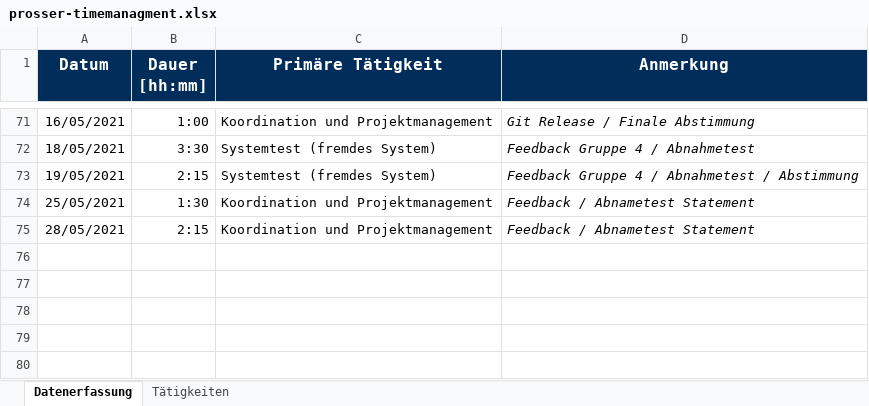
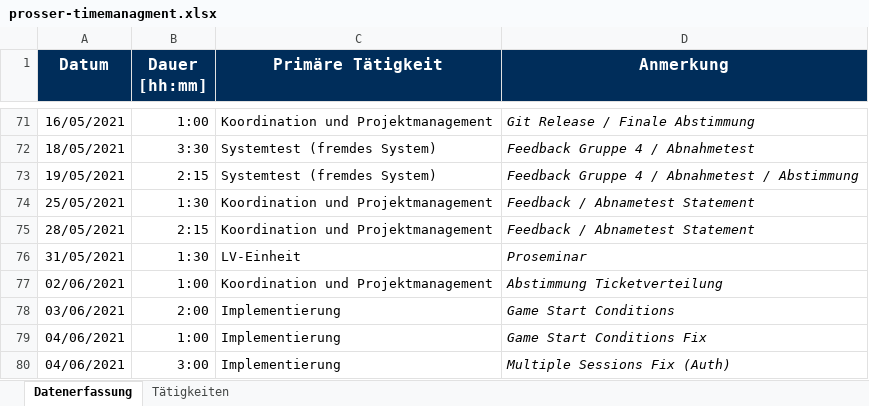
Before and after one commit to BeyerMart/softwareEngineeringClass-timeGuessGame, an Excel workbook: documentation/timemanagment/prosser-timemanagment.xlsx, sheet Datenerfassung, drawn as a sheet; only a part is shown, gaps mark what is left out; values as stored, in another font and other column widths than the file's, no borders; the diff names each change by its address in the sheet, - before the commit and + after, or states it on an @@ line.

Commit message:
Update prosser-timemanagement

```diff
--- a/documentation/timemanagment/prosser-timemanagment.xlsx (sheet Datenerfassung)
+++ b/documentation/timemanagment/prosser-timemanagment.xlsx (sheet Datenerfassung)
+row 76: 31/05/2021 | 1:30 | LV-Einheit | Proseminar
+row 77: 02/06/2021 | 1:00 | Koordination und Projektmanagement | Abstimmung Ticketverteilung
+row 78: 03/06/2021 | 2:00 | Implementierung | Game Start Conditions
+row 79: 04/06/2021 | 1:00 | Implementierung | Game Start Conditions Fix
+row 80: 04/06/2021 | 3:00 | Implementierung | Multiple Sessions Fix (Auth)
```
